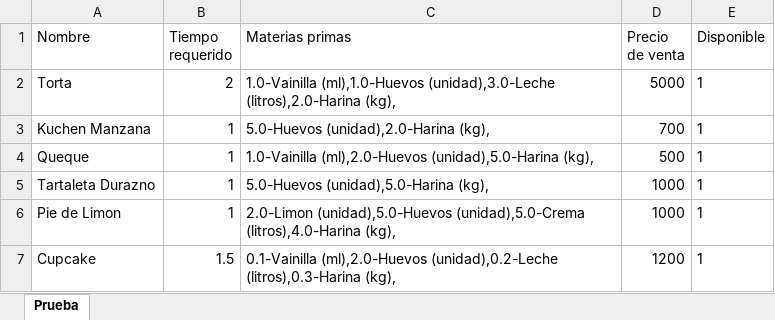
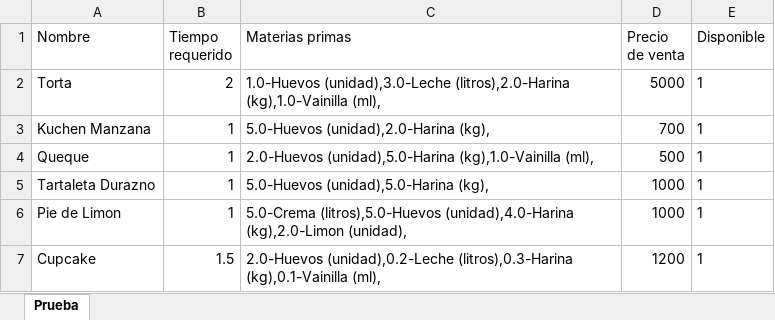
Before and after one commit to javicabrera/laCartaDeNanaYRene, an Excel workbook: Nana&Rene/Productos.xlsx, sheet Prueba, drawn as a sheet; values as stored, in another font and other column widths than the file's, no borders; the diff names each change by its address in the sheet, - before the commit and + after, or states it on an @@ line.

```diff
--- a/Nana&Rene/Productos.xlsx (sheet Prueba)
+++ b/Nana&Rene/Productos.xlsx (sheet Prueba)
-C2 (Materias primas): 1.0-Vainilla (ml),1.0-Huevos (unidad),3.0-Leche (litros),2.0-Harina (kg),
+C2 (Materias primas): 1.0-Huevos (unidad),3.0-Leche (litros),2.0-Harina (kg),1.0-Vainilla (ml),
-C4 (Materias primas): 1.0-Vainilla (ml),2.0-Huevos (unidad),5.0-Harina (kg),
+C4 (Materias primas): 2.0-Huevos (unidad),5.0-Harina (kg),1.0-Vainilla (ml),
-C6 (Materias primas): 2.0-Limon (unidad),5.0-Huevos (unidad),5.0-Crema (litros),4.0-Harina (kg),
+C6 (Materias primas): 5.0-Crema (litros),5.0-Huevos (unidad),4.0-Harina (kg),2.0-Limon (unidad),
-C7 (Materias primas): 0.1-Vainilla (ml),2.0-Huevos (unidad),0.2-Leche (litros),0.3-Harina (kg),
+C7 (Materias primas): 2.0-Huevos (unidad),0.2-Leche (litros),0.3-Harina (kg),0.1-Vainilla (ml),
```
Also changed, not shown: Nana&Rene/Clientes.xlsx, Nana&Rene/MateriasPrimas.xlsx, 9 other files.
